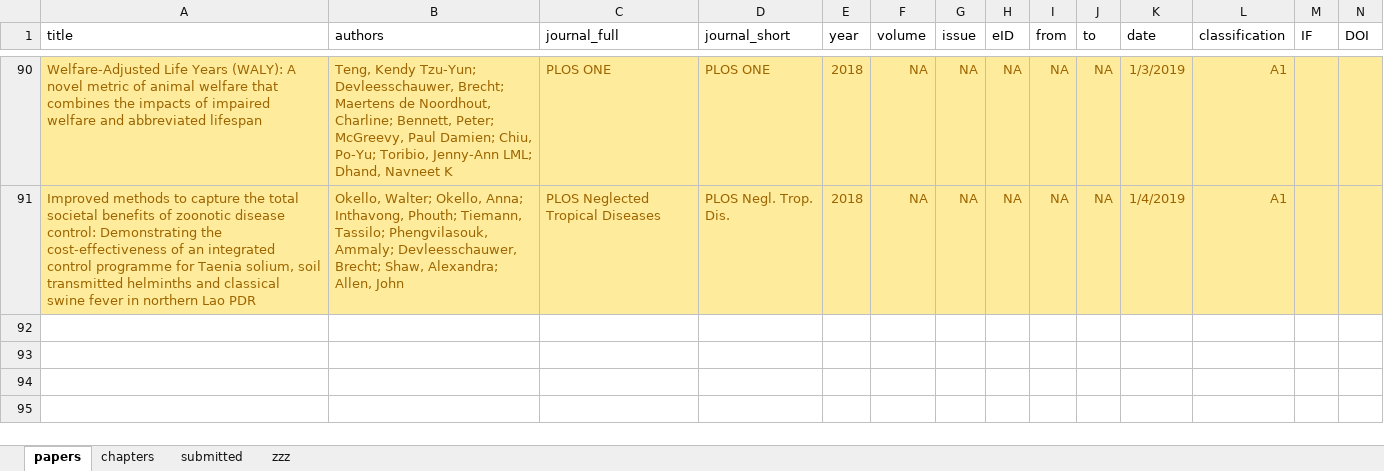
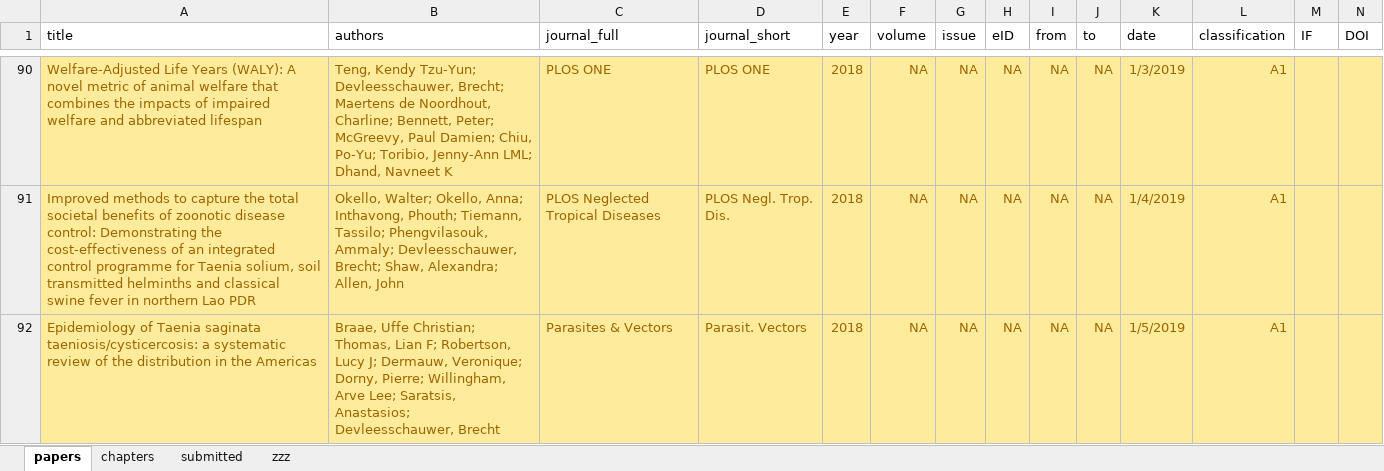
Before and after one commit to brechtdv/vitae, an Excel workbook: publications.xlsx, sheet papers, drawn as a sheet; only a part is shown, gaps mark what is left out; values as stored, in another font and other column widths than the file's, no borders; table styles not drawn; rows hold the shown columns only; the diff names each change by its address in the sheet, - before the commit and + after, or states it on an @@ line.

```diff
--- a/publications.xlsx (sheet papers)
+++ b/publications.xlsx (sheet papers)
+row 92: Epidemiology of Taenia saginata taeniosis/cysticercosis: a systematic review of the distribution in the Americas | Braae, Uffe Christian; Thomas, Lian F; Robertson, Lucy J; Dermauw, Veronique; Dorny, Pierre; Willingham, Arve Lee; Saratsis, Anastasios; Devleesschauwer, Brecht | Parasites & Vectors | Parasit. Vectors | 2018 | NA | NA | NA | NA | NA | 1/5/2019 | A1
```
Also changed, not shown: sheet submitted, sheet zzz, 2 other files.
